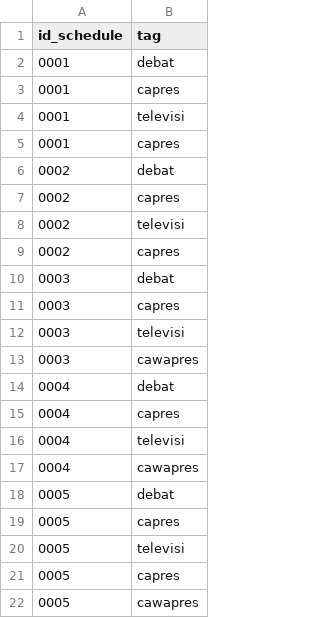
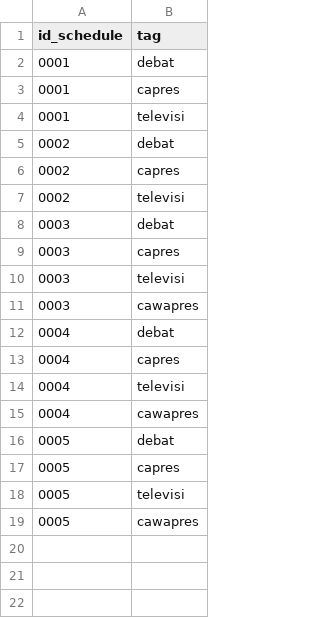
Before and after one commit to pemiluAPI/pemilu-data, a CSV file: calon-presiden/2014/schedule-presiden-tags.csv, drawn as a sheet; the diff names each change by its address in the sheet, - before the commit and + after, or states it on an @@ line.

Commit message:
updated tags

```diff
--- a/calon-presiden/2014/schedule-presiden-tags.csv
+++ b/calon-presiden/2014/schedule-presiden-tags.csv
-row 5: 0001 | capres
-row 9: 0002 | capres
-row 21: 0005 | capres
```
